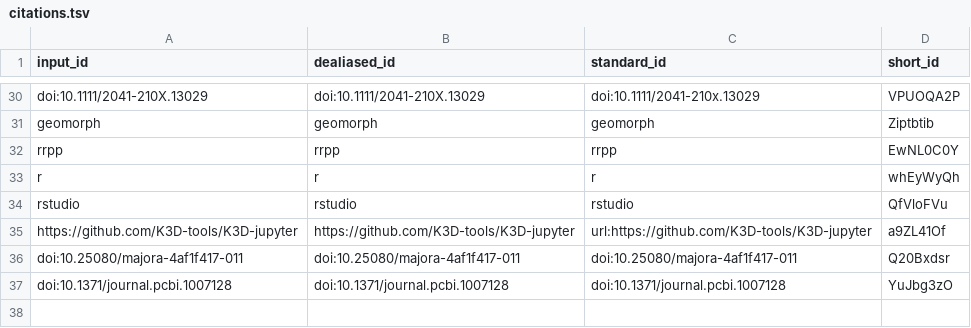
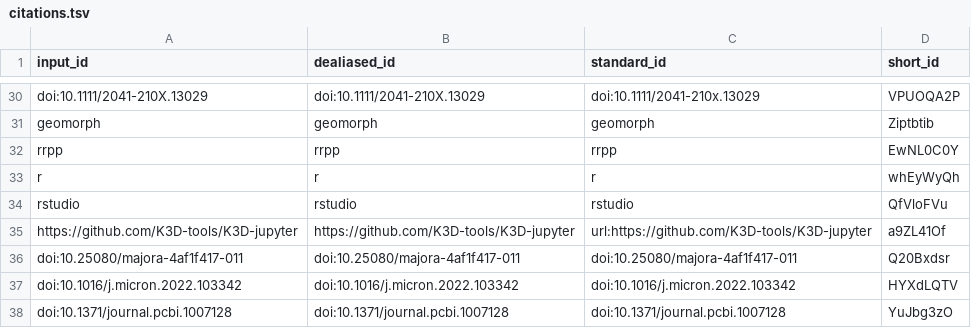
Before and after one commit to habi/EAWAG-manuscript, a TSV file: citations.tsv, drawn as a sheet; only a part is shown, gaps mark what is left out.

```diff
--- a/citations.tsv
+++ b/citations.tsv
@@ -36,2 +36,3 @@ https://github.com/K3D-tools/K3D-jupyter	https://github.com/K3D-tools/K3D-jupyte
 doi:10.25080/majora-4af1f417-011	doi:10.25080/majora-4af1f417-011	doi:10.25080/majora-4af1f417-011	Q20Bxdsr
+doi:10.1016/j.micron.2022.103342	doi:10.1016/j.micron.2022.103342	doi:10.1016/j.micron.2022.103342	HYXdLQTV
 doi:10.1371/journal.pcbi.1007128	doi:10.1371/journal.pcbi.1007128	doi:10.1371/journal.pcbi.1007128	YuJbg3zO
```
Also changed, not shown: 9 other files.
